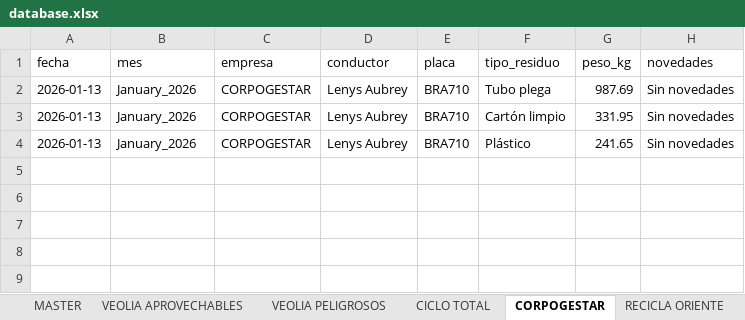
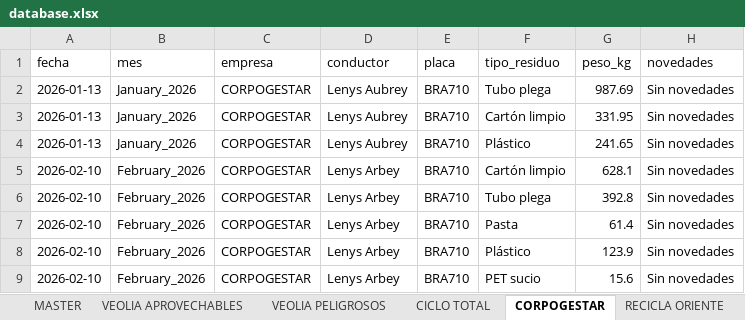
Before and after one commit to alejandraho013/registro-salida-residuos, an Excel workbook: database.xlsx, sheet CORPOGESTAR, drawn as a sheet; values as stored, in another font and other column widths than the file's, no borders; the diff names each change by its address in the sheet, - before the commit and + after, or states it on an @@ line.

Commit message:
Reg_CORPOGESTAR_BRA710_20260507_151211

```diff
--- a/database.xlsx (sheet CORPOGESTAR)
+++ b/database.xlsx (sheet CORPOGESTAR)
+row 5: 2026-02-10 | February_2026 | CORPOGESTAR | Lenys Arbey | BRA710 | Cartón limpio | 628.1 | Sin novedades
+row 6: 2026-02-10 | February_2026 | CORPOGESTAR | Lenys Arbey | BRA710 | Tubo plega | 392.8 | Sin novedades
+row 7: 2026-02-10 | February_2026 | CORPOGESTAR | Lenys Arbey | BRA710 | Pasta | 61.4 | Sin novedades
+row 8: 2026-02-10 | February_2026 | CORPOGESTAR | Lenys Arbey | BRA710 | Plástico | 123.9 | Sin novedades
+row 9: 2026-02-10 | February_2026 | CORPOGESTAR | Lenys Arbey | BRA710 | PET sucio | 15.6 | Sin novedades
```
Also changed, not shown: sheet MASTER.
